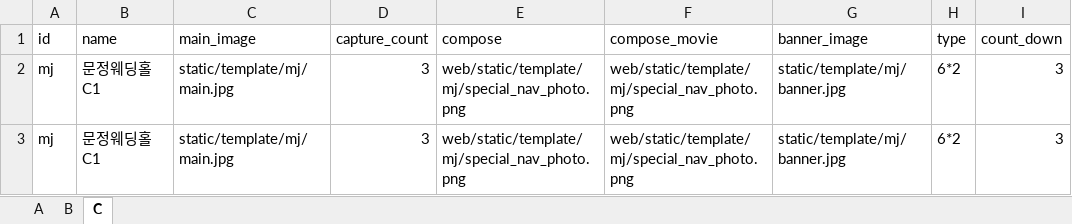
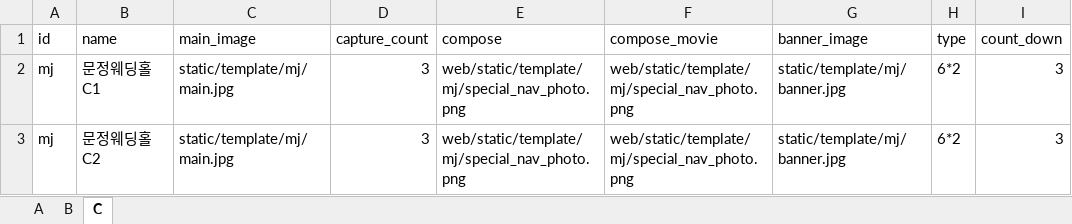
Before and after one commit to chje12/photobooth, an Excel workbook: data/문정동웨딩홀.xlsx, sheet C, drawn as a sheet; only a part is shown; values as stored, in another font and other column widths than the file's, no borders; the diff names each change by its address in the sheet, - before the commit and + after, or states it on an @@ line.

```diff
--- a/data/문정동웨딩홀.xlsx (sheet C)
+++ b/data/문정동웨딩홀.xlsx (sheet C)
-B3 (name): 문정웨딩홀C1
+B3 (name): 문정웨딩홀C2
```
Also changed, not shown: sheet B, sheet A, 3 other files.
